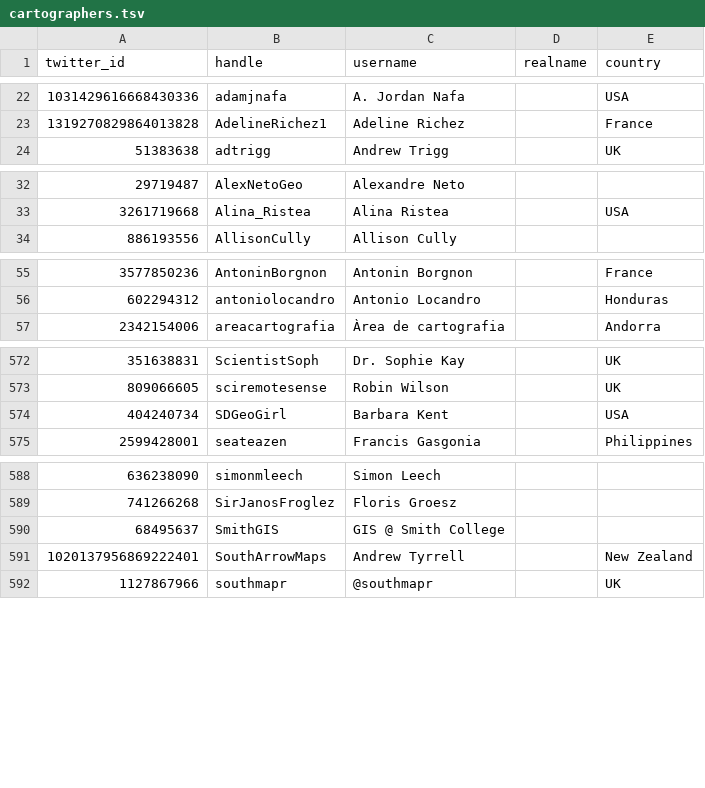
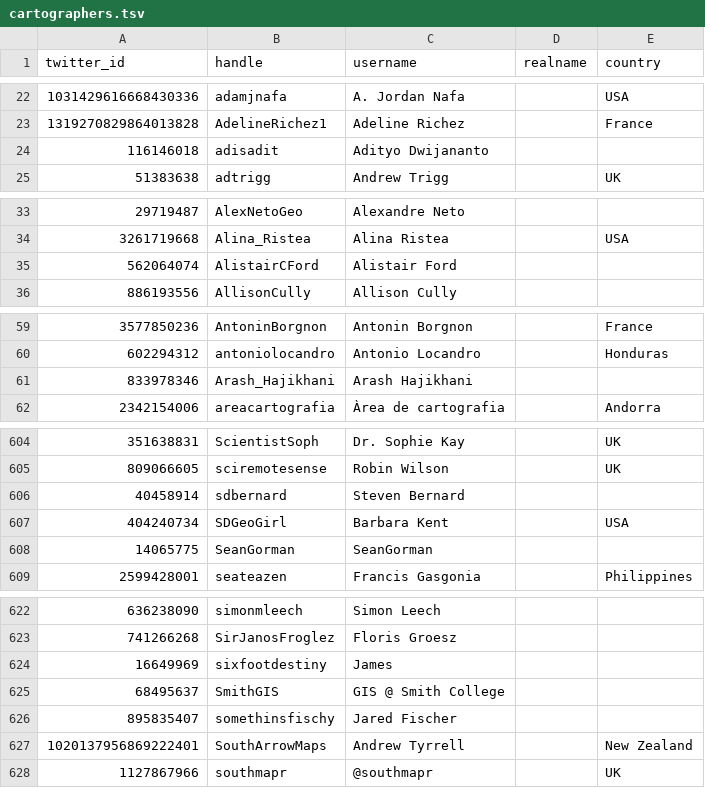
Before and after one commit to dakvid/30DayMapChallenge2020, a TSV file: data/cartographers.tsv, drawn as a sheet; only a part is shown, gaps mark what is left out; the diff covers the shown part only.

```diff
--- a/data/cartographers.tsv
+++ b/data/cartographers.tsv
@@ -23,2 +23,3 @@ twitter_id	handle	username	realname	country
 1319270829864013828	AdelineRichez1	Adeline Richez		France
+116146018	adisadit	Adityo Dwijananto		
 51383638	adtrigg	Andrew Trigg		UK
@@ -33,2 +34,3 @@ twitter_id	handle	username	realname	country
 3261719668	Alina_Ristea	Alina Ristea		USA
+562064074	AlistairCFord	Alistair Ford		
 886193556	AllisonCully	Allison Cully		
@@ -56,2 +60,3 @@ twitter_id	handle	username	realname	country
 602294312	antoniolocandro	Antonio Locandro		Honduras
+833978346	Arash_Hajikhani	Arash Hajikhani		
 2342154006	areacartografia	Àrea de cartografia		Andorra
@@ -573,3 +605,5 @@ twitter_id	handle	username	realname	country
 809066605	sciremotesense	Robin Wilson		UK
+40458914	sdbernard	Steven Bernard		
 404240734	SDGeoGirl	Barbara Kent		USA
+14065775	SeanGorman	SeanGorman		
 2599428001	seateazen	Francis Gasgonia		Philippines
@@ -589,3 +623,5 @@ twitter_id	handle	username	realname	country
 741266268	SirJanosFroglez	Floris Groesz		
+16649969	sixfootdestiny	James		
 68495637	SmithGIS	GIS @ Smith College		
+895835407	somethinsfischy	Jared Fischer		
 1020137956869222401	SouthArrowMaps	Andrew Tyrrell		New Zealand
```
Also changed, not shown: 31 added rows elsewhere in this file, 4 other files.
